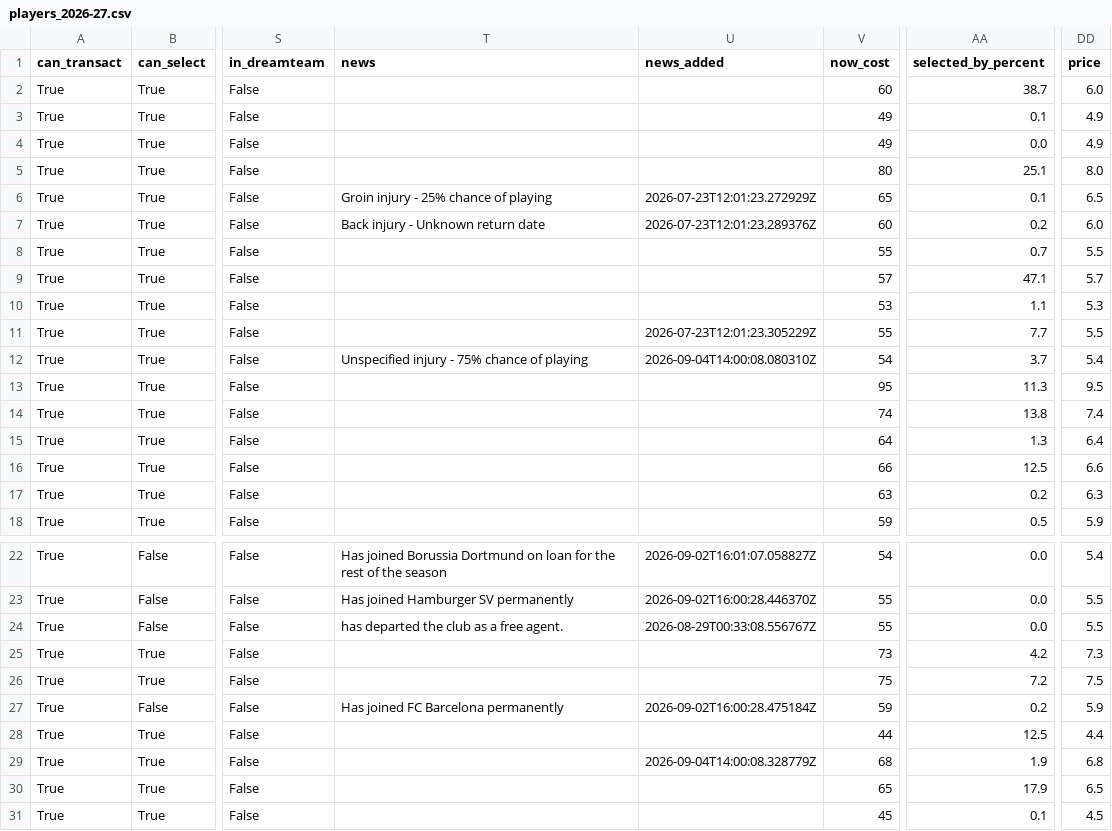
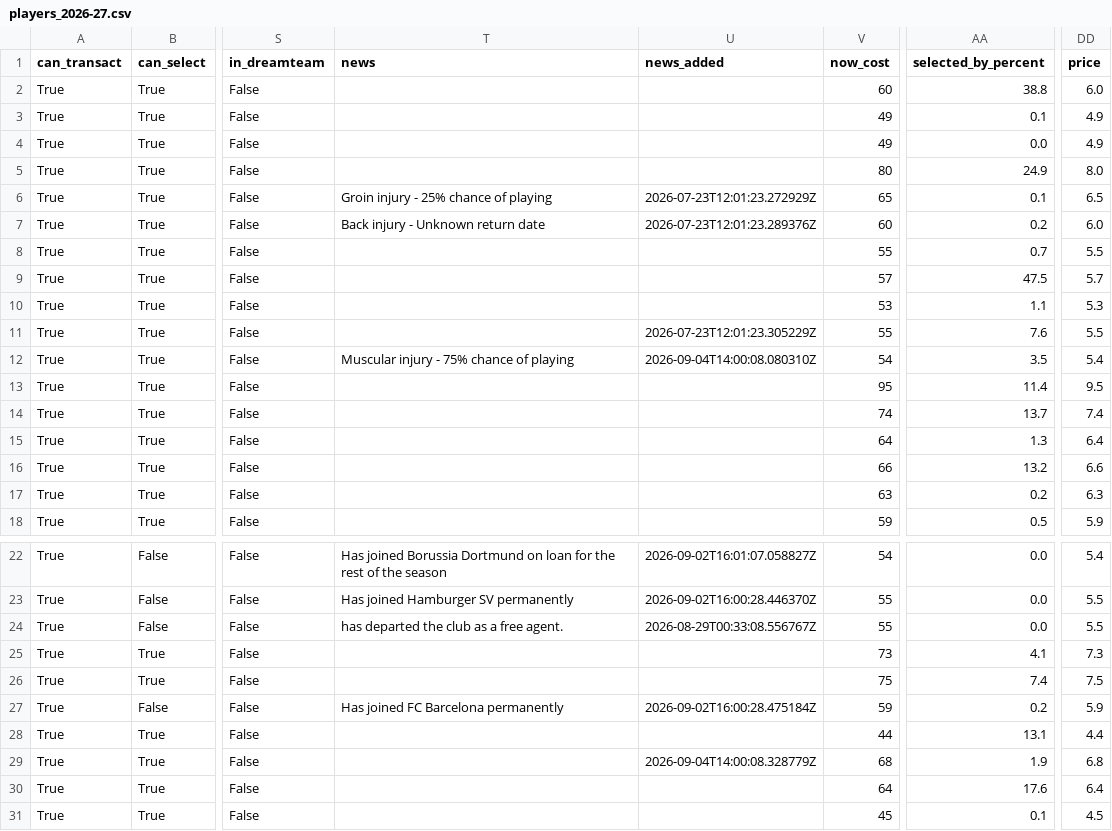
Before and after one commit to villajono/fpl-2026-27, a CSV file: data/raw/players_2026-27.csv, drawn as a sheet; only a part is shown, gaps mark what is left out; the diff covers the shown part only; the diff names each change by its address in the sheet, - before the commit and + after, or states it on an @@ line.

```diff
--- a/data/raw/players_2026-27.csv
+++ b/data/raw/players_2026-27.csv
-AA2 (selected_by_percent): 38.7
+AA2 (selected_by_percent): 38.8
-AA5 (selected_by_percent): 25.1
+AA5 (selected_by_percent): 24.9
-AA9 (selected_by_percent): 47.1
+AA9 (selected_by_percent): 47.5
-AA11 (selected_by_percent): 7.7
+AA11 (selected_by_percent): 7.6
-T12 (news): Unspecified injury - 75% chance of playing
+T12 (news): Muscular injury - 75% chance of playing
-AA12 (selected_by_percent): 3.7
+AA12 (selected_by_percent): 3.5
-AA13 (selected_by_percent): 11.3
+AA13 (selected_by_percent): 11.4
-AA14 (selected_by_percent): 13.8
+AA14 (selected_by_percent): 13.7
-AA16 (selected_by_percent): 12.5
+AA16 (selected_by_percent): 13.2
-AA25 (selected_by_percent): 4.2
+AA25 (selected_by_percent): 4.1
-AA26 (selected_by_percent): 7.2
+AA26 (selected_by_percent): 7.4
-AA28 (selected_by_percent): 12.5
+AA28 (selected_by_percent): 13.1
-V30 (now_cost): 65
+V30 (now_cost): 64
-AA30 (selected_by_percent): 17.9
+AA30 (selected_by_percent): 17.6
-DD30 (price): 6.5
+DD30 (price): 6.4
```
Also changed, not shown: 124 edited cells elsewhere in this file, 2 other files.
